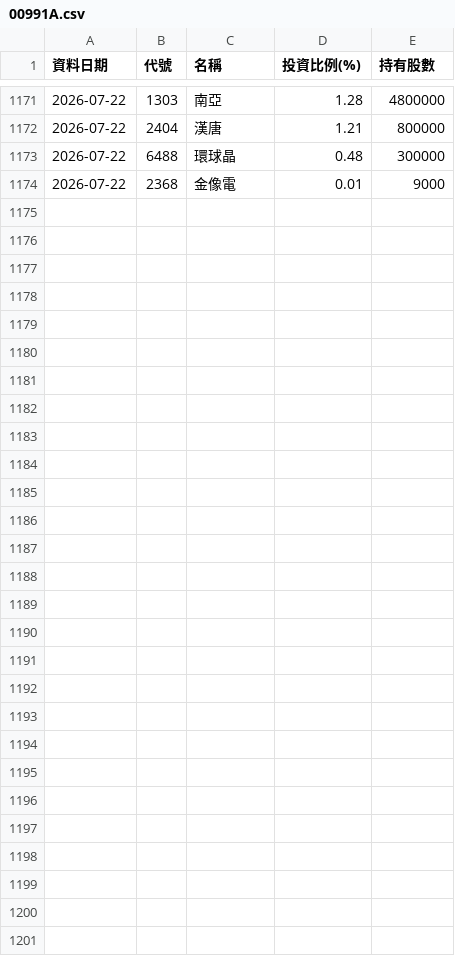
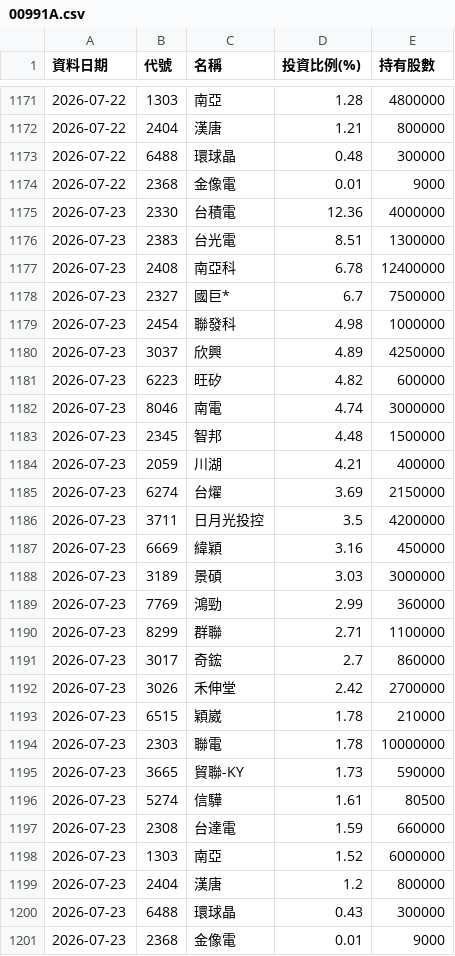
Before and after one commit to Ken61089/etf-tracker, a CSV file: docs/archive/00991A.csv, drawn as a sheet; only a part is shown, gaps mark what is left out.

```diff
--- a/docs/archive/00991A.csv
+++ b/docs/archive/00991A.csv
@@ -1174 +1174,28 @@
 2026-07-22,2368,金像電,0.01,9000
+2026-07-23,2330,台積電,12.36,4000000
+2026-07-23,2383,台光電,8.51,1300000
+2026-07-23,2408,南亞科,6.78,12400000
+2026-07-23,2327,國巨*,6.7,7500000
+2026-07-23,2454,聯發科,4.98,1000000
+2026-07-23,3037,欣興,4.89,4250000
+2026-07-23,6223,旺矽,4.82,600000
+2026-07-23,8046,南電,4.74,3000000
+2026-07-23,2345,智邦,4.48,1500000
+2026-07-23,2059,川湖,4.21,400000
+2026-07-23,6274,台燿,3.69,2150000
+2026-07-23,3711,日月光投控,3.5,4200000
+2026-07-23,6669,緯穎,3.16,450000
+2026-07-23,3189,景碩,3.03,3000000
+2026-07-23,7769,鴻勁,2.99,360000
+2026-07-23,8299,群聯,2.71,1100000
+2026-07-23,3017,奇鋐,2.7,860000
+2026-07-23,3026,禾伸堂,2.42,2700000
+2026-07-23,6515,穎崴,1.78,210000
+2026-07-23,2303,聯電,1.78,10000000
+2026-07-23,3665,貿聯-KY,1.73,590000
+2026-07-23,5274,信驊,1.61,80500
+2026-07-23,2308,台達電,1.59,660000
+2026-07-23,1303,南亞,1.52,6000000
+2026-07-23,2404,漢唐,1.2,800000
+2026-07-23,6488,環球晶,0.43,300000
+2026-07-23,2368,金像電,0.01,9000
```
Also changed, not shown: docs/archive/00403A.csv, docs/archive/00981A.csv, 7 other files.
